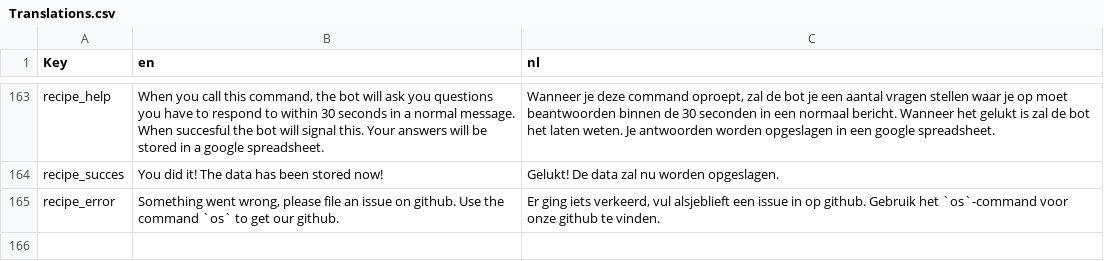
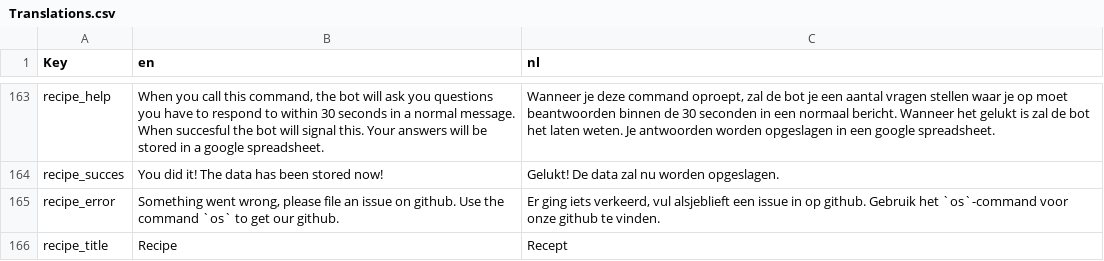
Before and after one commit to nerdland-unofficial-fans/nerdlandbot, a CSV file: nerdlandbot/translations/Translations.csv, drawn as a sheet; only a part is shown, gaps mark what is left out; the diff names each change by its address in the sheet, - before the commit and + after, or states it on an @@ line.

```diff
--- a/nerdlandbot/translations/Translations.csv
+++ b/nerdlandbot/translations/Translations.csv
+row 166: recipe_title | Recipe | Recept
```
Also changed, not shown: 1 other file.
